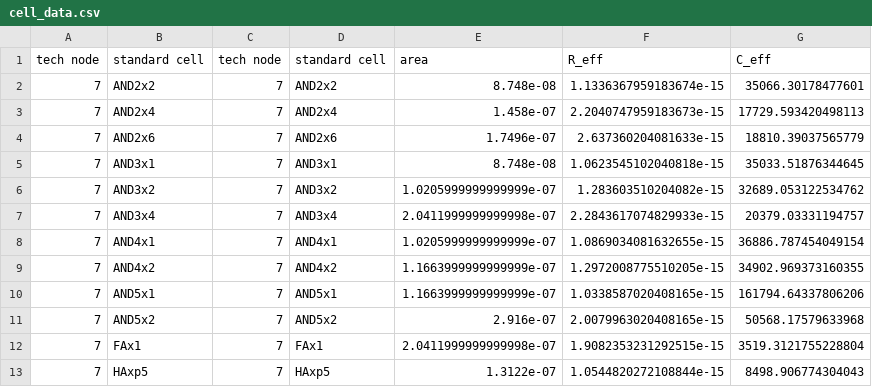
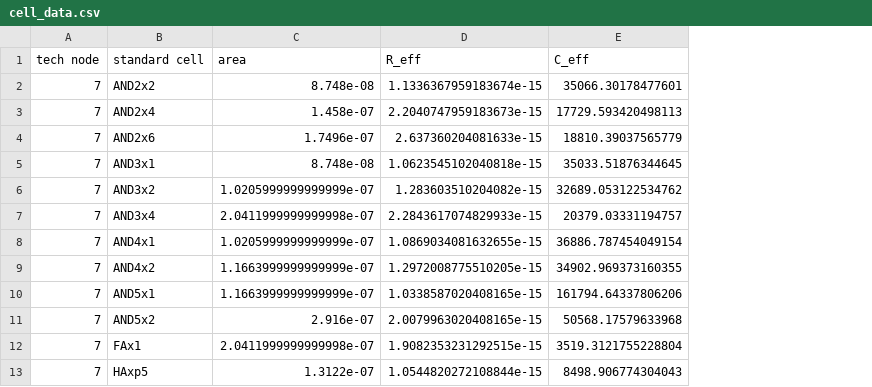
Before and after one commit to tathagatasrimani/codesign, a CSV file: src/tech_node_data/cell_data.csv, drawn as a sheet; only a part is shown; the diff names each change by its address in the sheet, - before the commit and + after, or states it on an @@ line.

Commit message:
fixed duplicating columns

```diff
--- a/src/tech_node_data/cell_data.csv
+++ b/src/tech_node_data/cell_data.csv
-column C (tech node), rows 2-13: all 7
-column D (standard cell), rows 2-13: AND2x2 | AND2x4 | AND2x6 | AND3x1 | AND3x2 | AND3x4 | AND4x1 | AND4x2 | AND5x1 | AND5x2 | FAx1 | HAxp5
```
Also changed, not shown: 1 other file.
